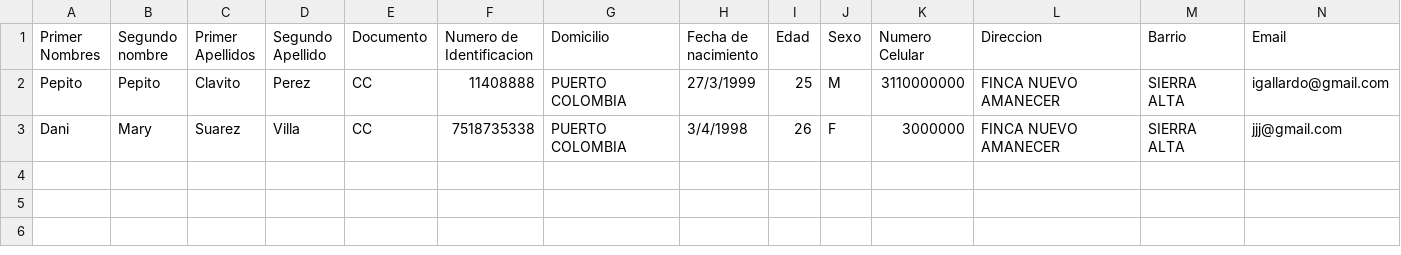
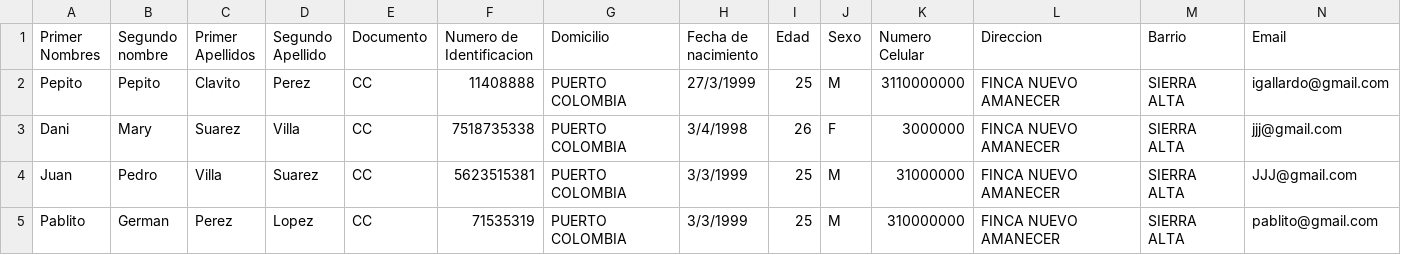
Before and after one commit to Kalixt044/DBInterface, a CSV file: DesktopProyect/datos_personales.csv, drawn as a sheet.

```diff
--- a/DesktopProyect/datos_personales.csv
+++ b/DesktopProyect/datos_personales.csv
@@ -3 +3,3 @@ Pepito;Pepito;Clavito;Perez;CC;11408888;PUERTO COLOMBIA;27/3/1999;25;M;311000000
 Dani;Mary;Suarez;Villa;CC;7518735338;PUERTO COLOMBIA;3/4/1998;26;F;3000000;FINCA NUEVO AMANECER;SIERRA ALTA;jjj@gmail.com
+Juan;Pedro;Villa;Suarez;CC;5623515381;PUERTO COLOMBIA;3/3/1999;25;M;31000000;FINCA NUEVO AMANECER;SIERRA ALTA;JJJ@gmail.com
+Pablito;German;Perez;Lopez;CC;71535319;PUERTO COLOMBIA;3/3/1999;25;M;310000000;FINCA NUEVO AMANECER;SIERRA ALTA;pablito@gmail.com
```
Also changed, not shown: 25 other files.
